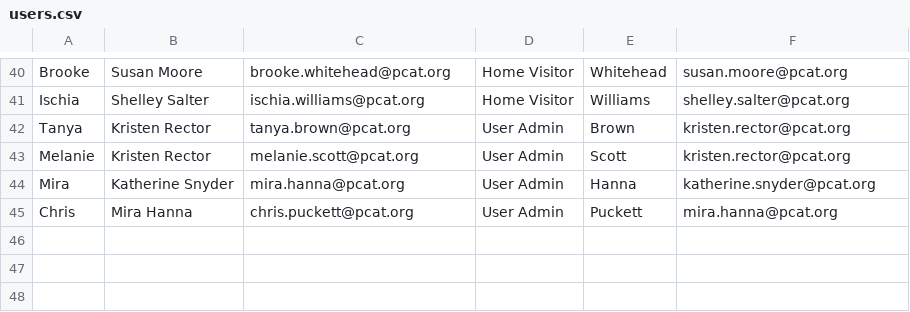
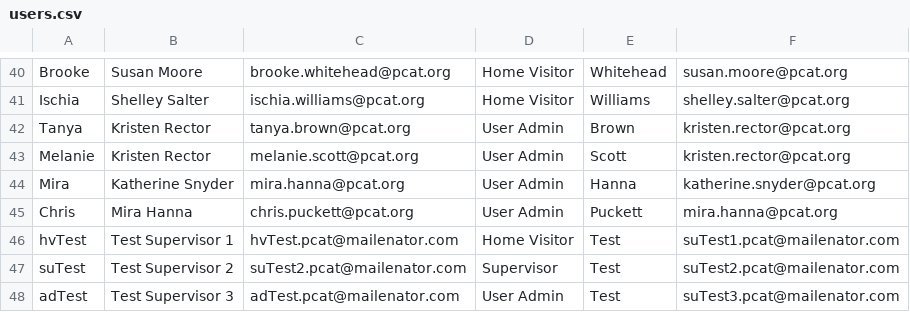
Before and after one commit to jabad3hut/hftc2016, a CSV file: sql/users.csv, drawn as a sheet; only a part is shown, gaps mark what is left out.

Commit message:
converted the database to sql server.  created data load scripts

```diff
--- a/sql/users.csv
+++ b/sql/users.csv
@@ -45 +45,4 @@ Mira,Katherine Snyder,mira.hanna@pcat.org,User Admin,Hanna,katherine.snyder@pcat
 Chris,Mira Hanna,chris.puckett@pcat.org,User Admin,Puckett,mira.hanna@pcat.org
+hvTest, Test Supervisor 1,hvTest.pcat@mailenator.com,Home Visitor, Test, suTest1.pcat@mailenator.com
+suTest, Test Supervisor 2,suTest2.pcat@mailenator.com,Supervisor, Test, suTest2.pcat@mailenator.com
+adTest, Test Supervisor 3,adTest.pcat@mailenator.com,User Admin, Test, suTest3.pcat@mailenator.com
```
Also changed, not shown: 18 other files.
